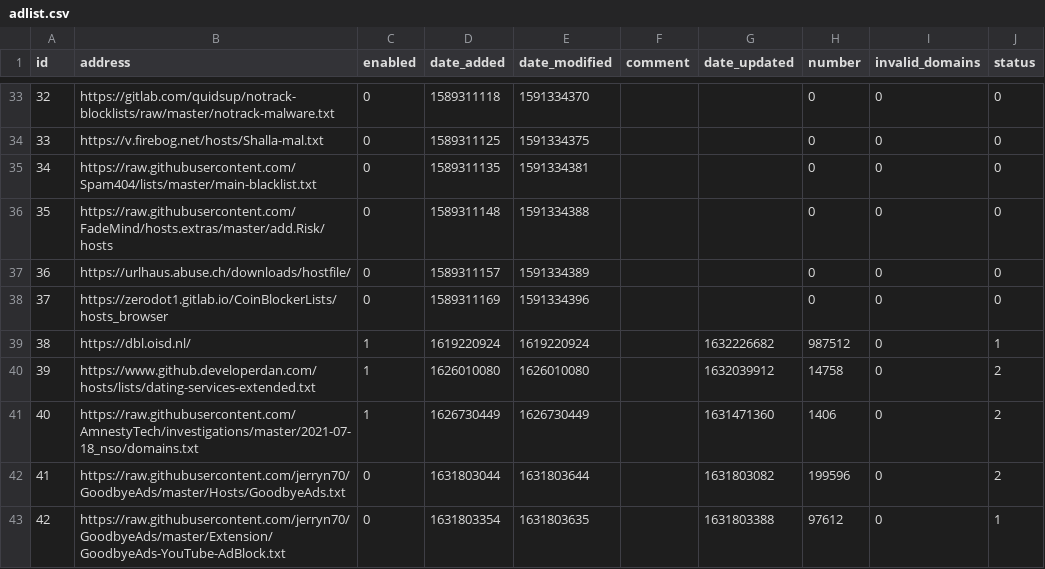
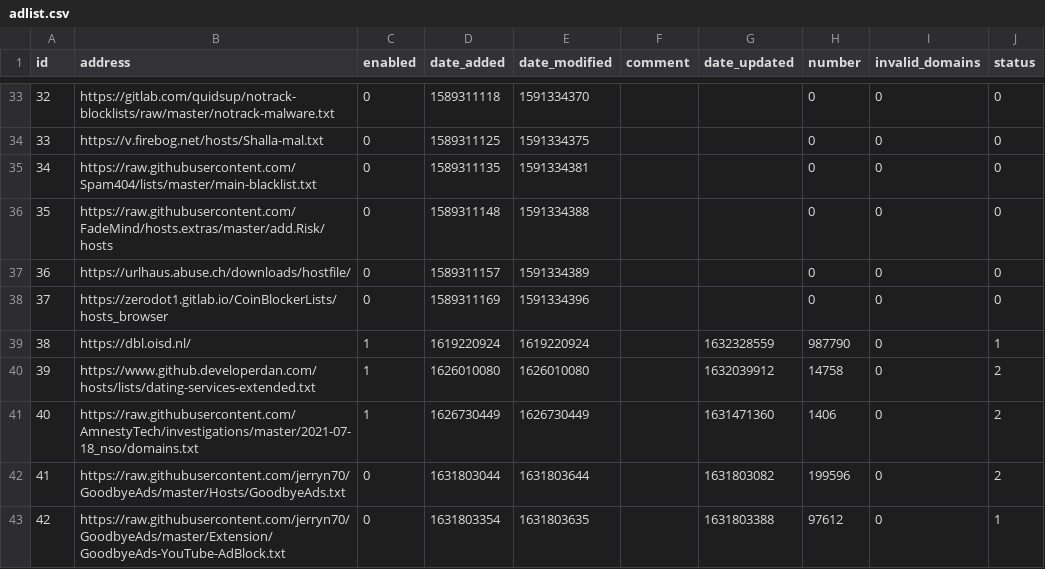
Before and after one commit to sloannin/piholelists, a CSV file: adlist.csv, drawn as a sheet; only a part is shown, gaps mark what is left out.

Commit message:
Updated September 22, 2021  1:00PM

```diff
--- a/adlist.csv
+++ b/adlist.csv
@@ -38,3 +38,3 @@ id,address,enabled,date_added,date_modified,comment,date_updated,number,invalid_
 37,https://zerodot1.gitlab.io/CoinBlockerLists/hosts_browser,0,1589311169,1591334396,"","",0,0,0
-38,https://dbl.oisd.nl/,1,1619220924,1619220924,"",1632226682,987512,0,1
+38,https://dbl.oisd.nl/,1,1619220924,1619220924,"",1632328559,987790,0,1
 39,https://www.github.developerdan.com/hosts/lists/dating-services-extended.txt,1,1626010080,1626010080,"",1632039912,14758,0,2
```
